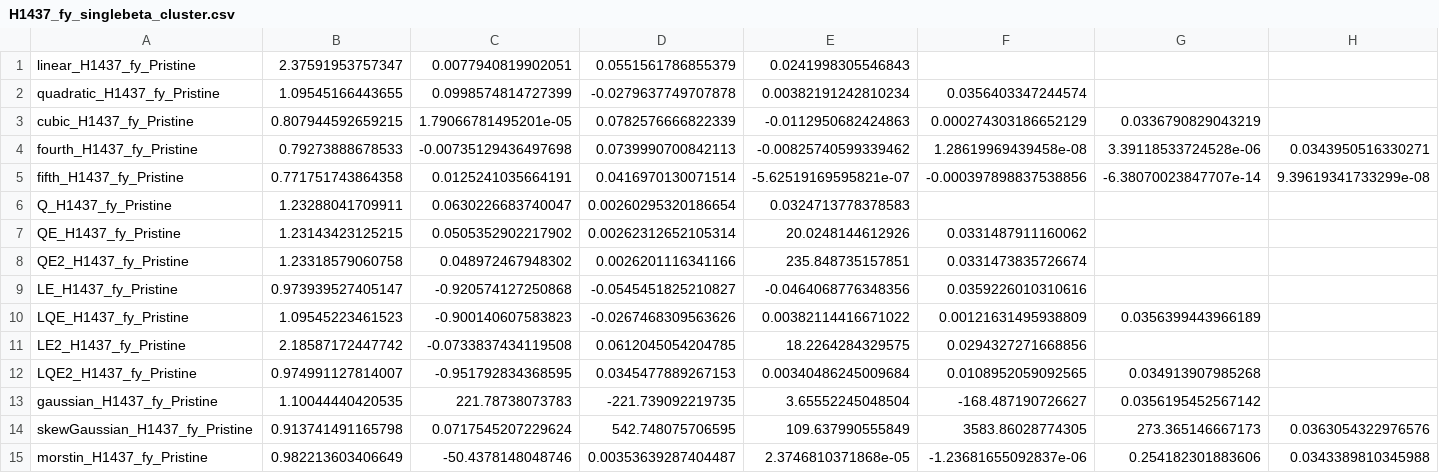
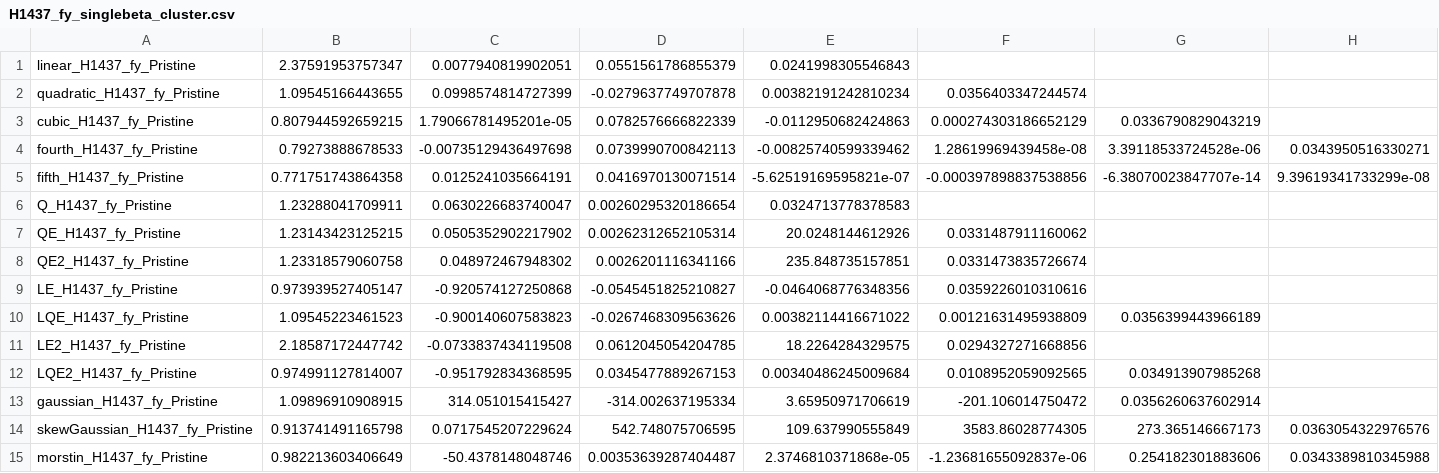
Before and after one commit to JDecunha/RBE-Fitting, a CSV file: H1437_fy_singlebeta_cluster.csv, drawn as a sheet; only a part is shown; the diff names each change by its address in the sheet, - before the commit and + after, or states it on an @@ line.

```diff
--- a/H1437_fy_singlebeta_cluster.csv
+++ b/H1437_fy_singlebeta_cluster.csv
-B13: 1.10044440420535
+B13: 1.09896910908915
-C13: 221.78738073783
+C13: 314.051015415427
-D13: -221.739092219735
+D13: -314.002637195334
-E13: 3.65552245048504
+E13: 3.65950971706619
-F13: -168.487190726627
+F13: -201.106014750472
-G13: 0.0356195452567142
+G13: 0.0356260637602914
```
Also changed, not shown: H460_fy_singlebeta_cluster.csv, 16 other files.
